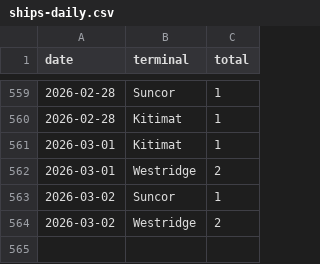
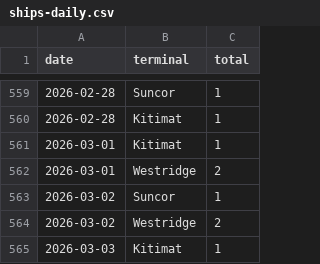
Before and after one commit to vs-postmedia/tanker-tracker, a CSV file: data/output/ships-daily.csv, drawn as a sheet; only a part is shown, gaps mark what is left out; the diff names each change by its address in the sheet, - before the commit and + after, or states it on an @@ line.

```diff
--- a/data/output/ships-daily.csv
+++ b/data/output/ships-daily.csv
+row 565: 2026-03-03 | Kitimat | 1
```
Also changed, not shown: data/output/ships-cumulative.csv, data/output/ships-monthly.csv, 5 other files.
